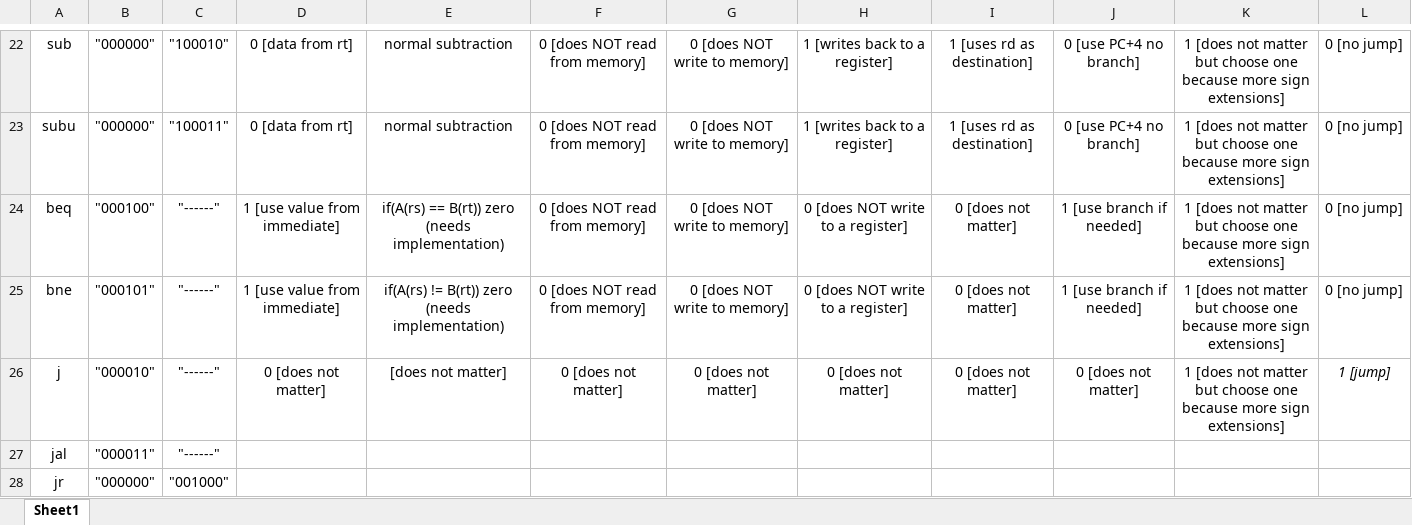
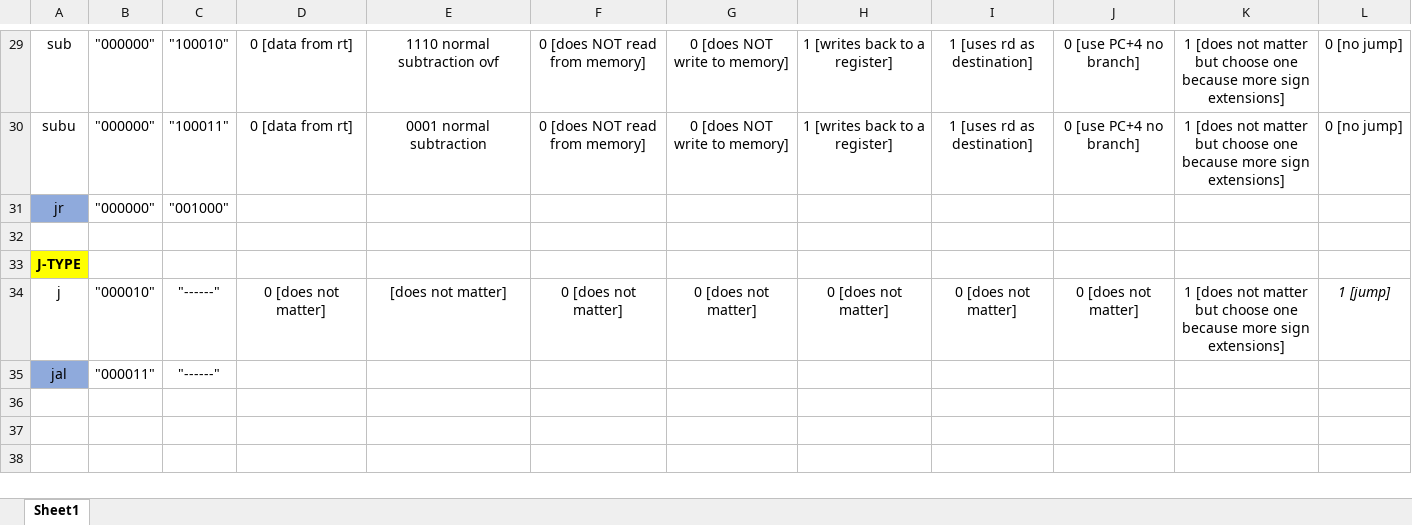
Before and after one commit to adeick/CPRE381Project1, an Excel workbook: single_cycle_MIPS_processor/Proj1_control_signals.xlsx, sheet Sheet1, drawn as a sheet; only a part is shown, gaps mark what is left out; values as stored, in another font and other column widths than the file's, no borders; removed rows and columns are numbered as before the commit, all else as after; the diff covers the shown part only; the diff names each change by its address in the sheet, - before the commit and + after, or states it on an @@ line.

```diff
--- a/single_cycle_MIPS_processor/Proj1_control_signals.xlsx (sheet Sheet1)
+++ b/single_cycle_MIPS_processor/Proj1_control_signals.xlsx (sheet Sheet1)
-E29: normal subtraction
+E29: 1110 normal subtraction ovf
-E30: normal subtraction
+E30: 0001 normal subtraction
-row 24: beq | "000100" | "------" | 1 [use value from immediate] | if(A(rs) == B(rt)) zero (needs implementation) | 0 [does NOT read from memory] | 0 [does NOT write to memory] | 0 [does NOT write to a register] | 0 [does not matter] | 1 [use branch if needed] | 1 [does not matter but choose one because more sign extensions] | 0 [no jump]
@@ row 28 moved to row 31: jr @@
-row 32: bne | "000101" | "------" | 1 [use value from immediate] | if(A(rs) != B(rt)) zero (needs implementation) | 0 [does NOT read from memory] | 0 [does NOT write to memory] | 0 [does NOT write to a register] | 0 [does not matter] | 1 [use branch if needed] | 1 [does not matter but choose one because more sign extensions] | 0 [no jump]
+row 32: (empty)
+row 33: J-TYPE
-A35 fill: none
+A35 fill: #8FAADC
```
Also changed, not shown: 14 added rows, 7 removed rows and 12 edited cells elsewhere in this sheet, 5 other files.
